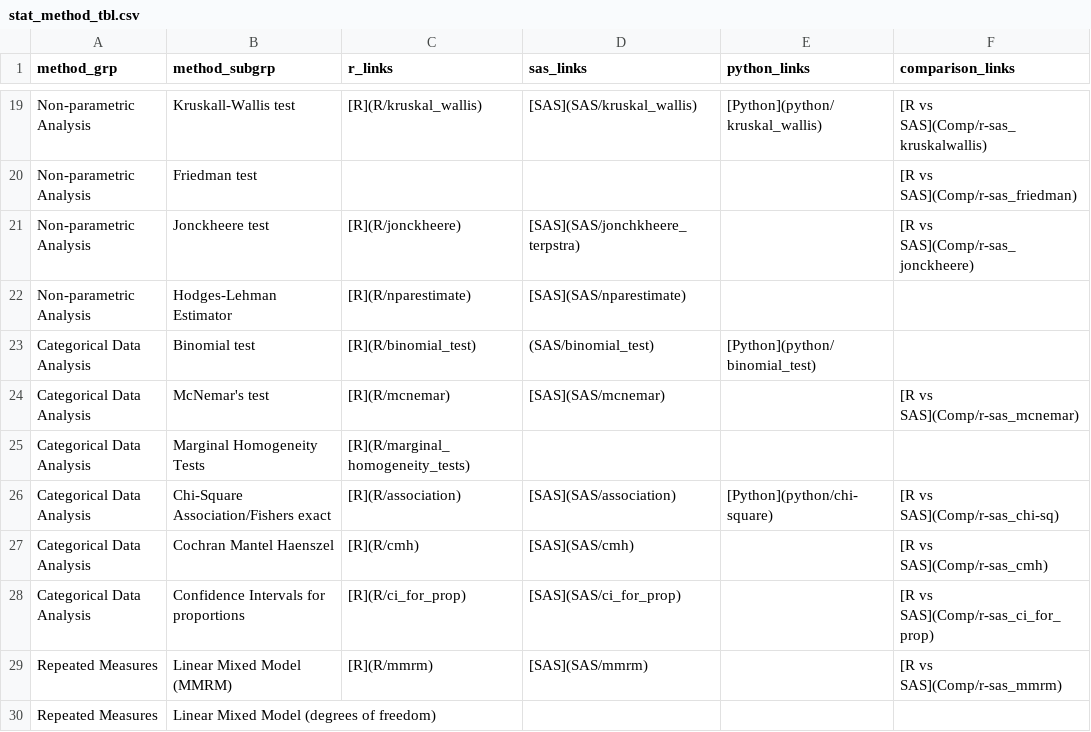
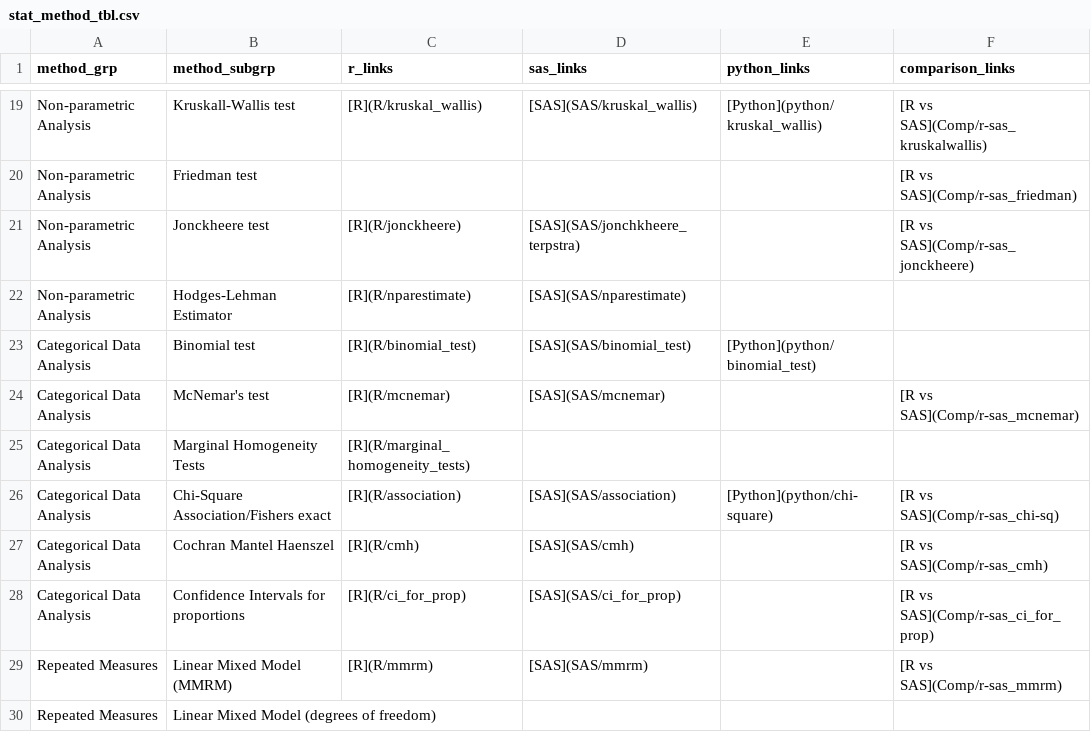
Before and after one commit to PSIAIMS/CAMIS, a CSV file: data/stat_method_tbl.csv, drawn as a sheet; only a part is shown, gaps mark what is left out.

Commit message:
Update stat_method_tbl.csv

```diff
--- a/data/stat_method_tbl.csv
+++ b/data/stat_method_tbl.csv
@@ -22,3 +22,3 @@ Non-parametric Analysis,Jonckheere test,[R](R/jonckheere),[SAS](SAS/jonchkheere_
 Non-parametric Analysis,Hodges-Lehman Estimator,[R](R/nparestimate),[SAS](SAS/nparestimate),,
-Categorical Data Analysis,Binomial test,[R](R/binomial_test),(SAS/binomial_test),[Python](python/binomial_test),
+Categorical Data Analysis,Binomial test,[R](R/binomial_test),[SAS](SAS/binomial_test),[Python](python/binomial_test),
 Categorical Data Analysis,McNemar's test,[R](R/mcnemar),[SAS](SAS/mcnemar),,[R vs SAS](Comp/r-sas_mcnemar)
```
